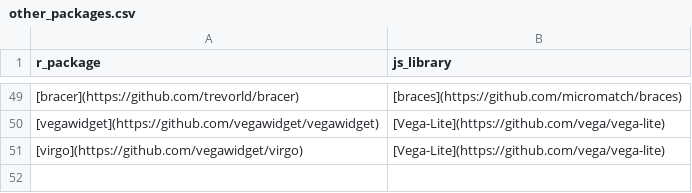
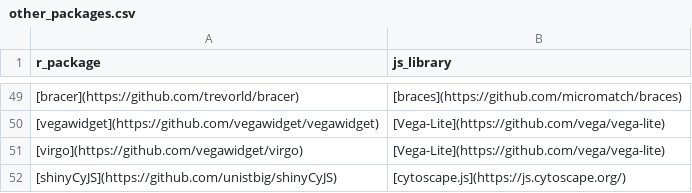
Before and after one commit to etiennebacher/awesome-R-JS-adaptation, a CSV file: other_packages.csv, drawn as a sheet; only a part is shown, gaps mark what is left out.

Commit message:
Update other_packages.csv

```diff
--- a/other_packages.csv
+++ b/other_packages.csv
@@ -51 +51,2 @@ r_package,js_library
 [virgo](https://github.com/vegawidget/virgo),[Vega-Lite](https://github.com/vega/vega-lite)
+[shinyCyJS](https://github.com/unistbig/shinyCyJS),[cytoscape.js](https://js.cytoscape.org/)
```
